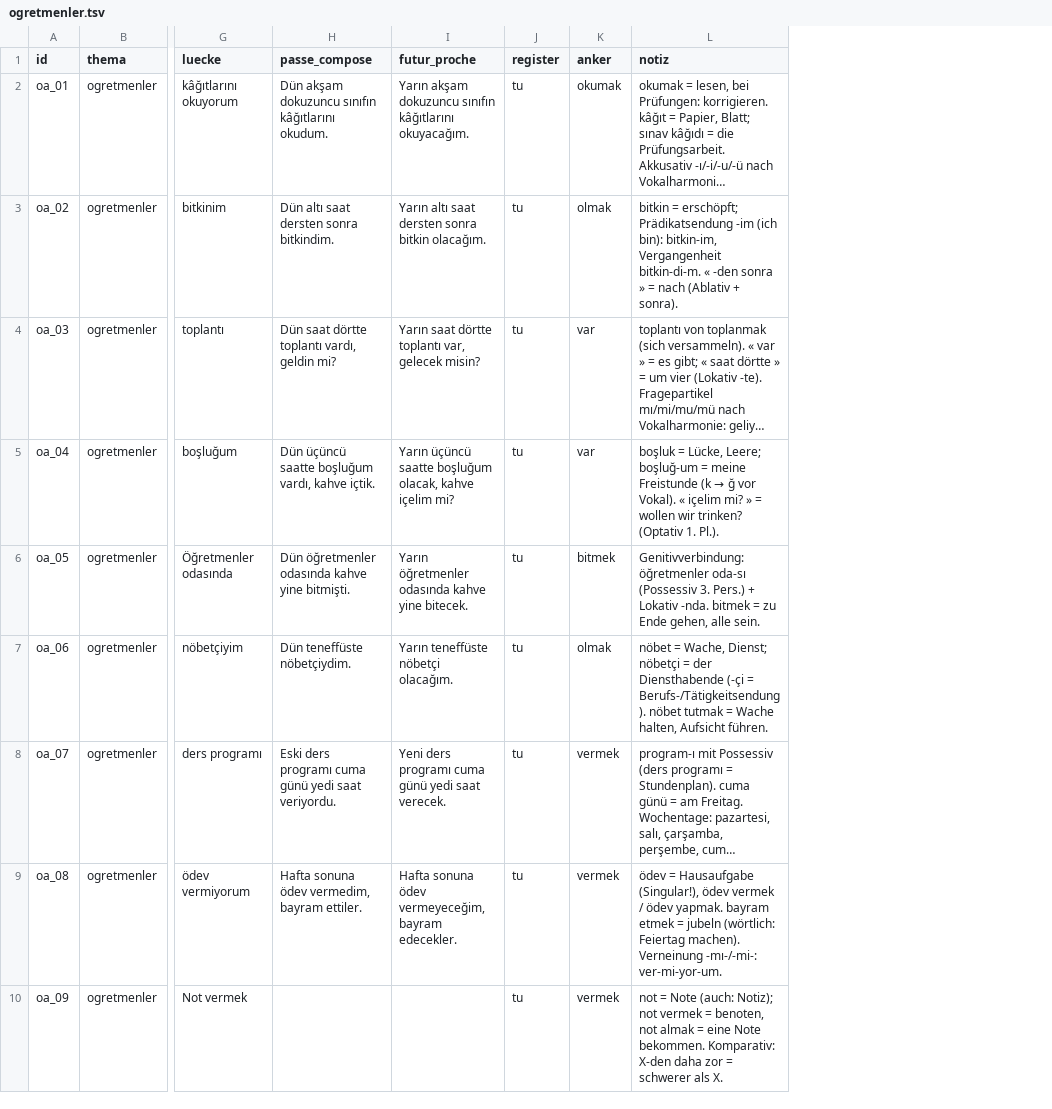
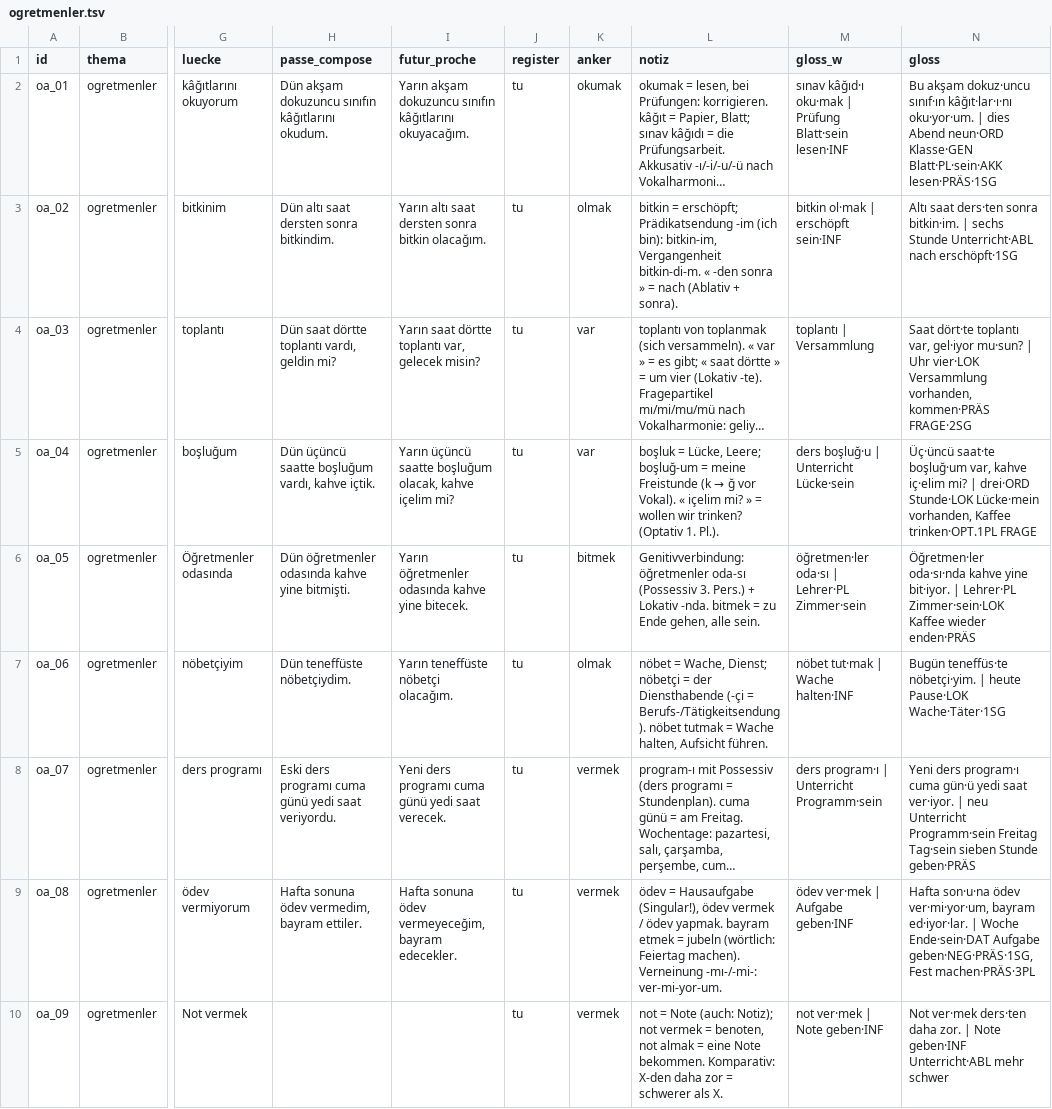
Before and after one commit to langenbachalex/Languages, a TSV file: inhalte/tr-de/ogretmenler.tsv, drawn as a sheet; only a part is shown, gaps mark what is left out; long unchanged cells end in …; the diff names each change by its address in the sheet, - before the commit and + after, or states it on an @@ line.

```diff
--- a/inhalte/tr-de/ogretmenler.tsv
+++ b/inhalte/tr-de/ogretmenler.tsv
+column M (gloss_w), rows 2-10: sınav kâğıd·ı oku·mak | Prüfung Blatt·sein lesen·INF | bitkin ol·mak | erschöpft sein·INF | toplantı | Versammlung | ders boşluğ·u | Unterricht Lücke·sein | öğretmen·ler oda·sı | Lehrer·PL Zimmer·sein | nöbet tut·mak | Wache halten·INF | ders program·ı | Unterricht Programm·sein | ödev ver·mek | Aufgabe geben·INF | not ver·mek | Note geben·INF
+column N (gloss), rows 2-10: Bu akşam dokuz·uncu sınıf·ın kâğıt·lar·ı·nı oku·yor·um. | dies Abend neun·ORD Klasse·GEN Blatt·PL·sein·AKK lesen·PRÄS·1SG | Altı saat ders·ten sonra bitkin·im. | sechs Stunde Unterricht·ABL nach erschöpft·1SG | Saat dört·te toplantı var, gel·iyor mu·sun? | Uhr vier·LOK Versammlung vorhanden, kommen·PRÄS FRAGE·2SG | Üç·üncü saat·te boşluğ·um var, kahve iç·elim mi? | drei·ORD Stunde·LOK Lücke·mein vorhanden, Kaffee trinken·OPT.1PL FRAGE | Öğretmen·ler oda·sı·nda kahve yine bit·iyor. | Lehrer·PL Zimmer·sein·LOK Kaffee wieder enden·PRÄS | Bugün teneffüs·te nöbetçi·yim. | heute Pause·LOK Wache·Täter·1SG | Yeni ders program·ı cuma gün·ü yedi saat ver·iyor. | neu Unterricht Programm·sein Freitag Tag·sein sieben Stunde geben·PRÄS | Hafta son·u·na ödev ver·mi·yor·um, bayram ed·iyor·lar. | Woche Ende·sein·DAT Aufgabe geben·NEG·PRÄS·1SG, Fest machen·PRÄS·3PL | Not ver·mek ders·ten daha zor. | Note geben·INF Unterricht·ABL mehr schwer
```
Also changed, not shown: inhalte/tr-de/duygular.tsv, 15 other files.
